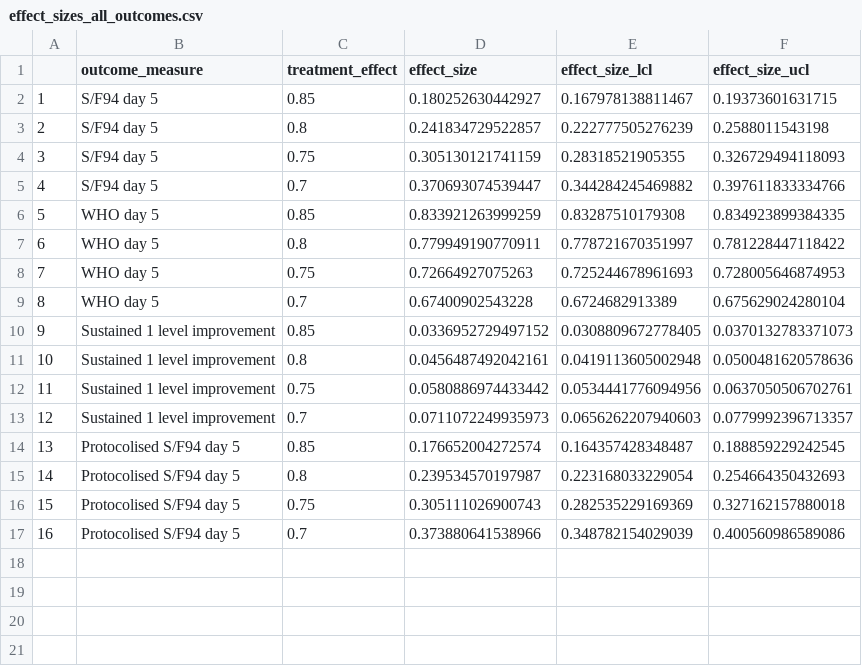
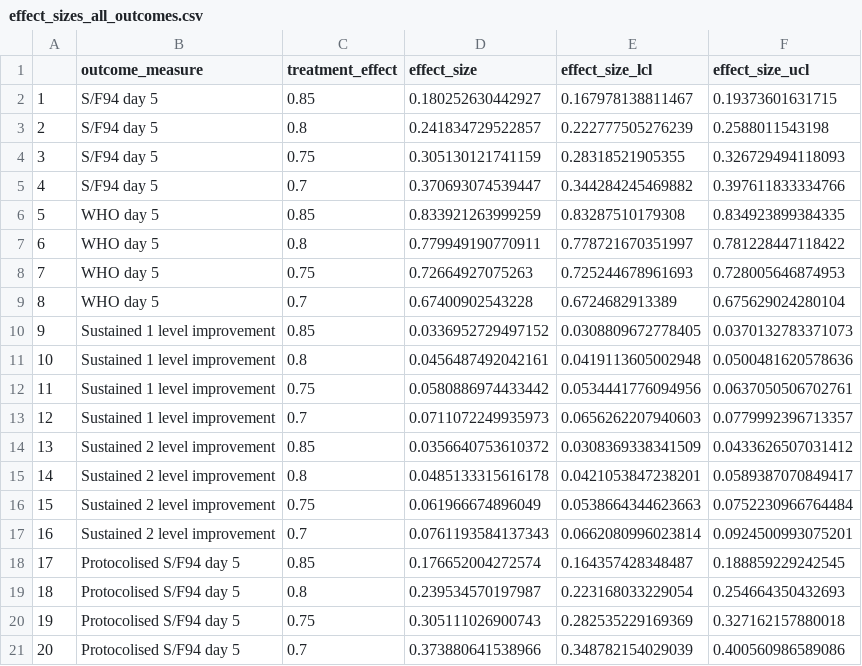
Before and after one commit to baillielab/SF94, a CSV file: Outputs/2021-05-26_1941/effect_sizes_all_outcomes.csv, drawn as a sheet; addresses are those after the commit; the diff names each change by its address in the sheet, - before the commit and + after, or states it on an @@ line.

```diff
--- a/Outputs/2021-05-26_1941/effect_sizes_all_outcomes.csv
+++ b/Outputs/2021-05-26_1941/effect_sizes_all_outcomes.csv
+row 14: 13 | Sustained 2 level improvement | 0.85 | 0.0356640753610372 | 0.0308369338341509 | 0.0433626507031412
+row 15: 14 | Sustained 2 level improvement | 0.8 | 0.0485133315616178 | 0.0421053847238201 | 0.0589387070849417
+row 16: 15 | Sustained 2 level improvement | 0.75 | 0.061966674896049 | 0.0538664344623663 | 0.0752230966764484
+row 17: 16 | Sustained 2 level improvement | 0.7 | 0.0761193584137343 | 0.0662080996023814 | 0.0924500993075201
@@ column A renumbered from row 18 down @@
```
Also changed, not shown: Outputs/2021-05-26_1941/sample_sizes_all_outcomes.csv, 5 other files.
